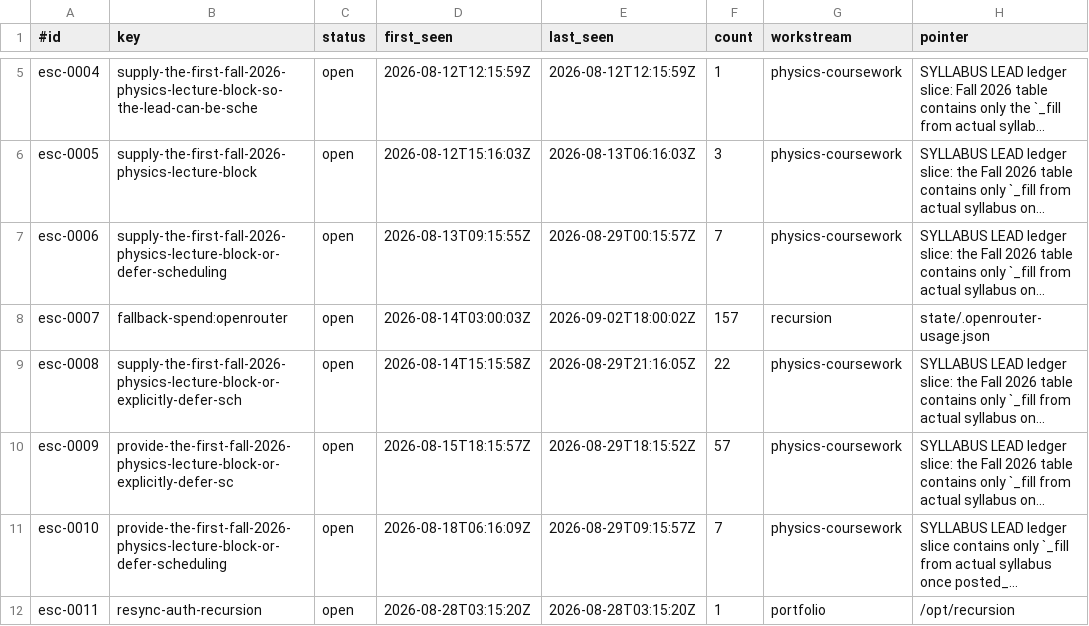
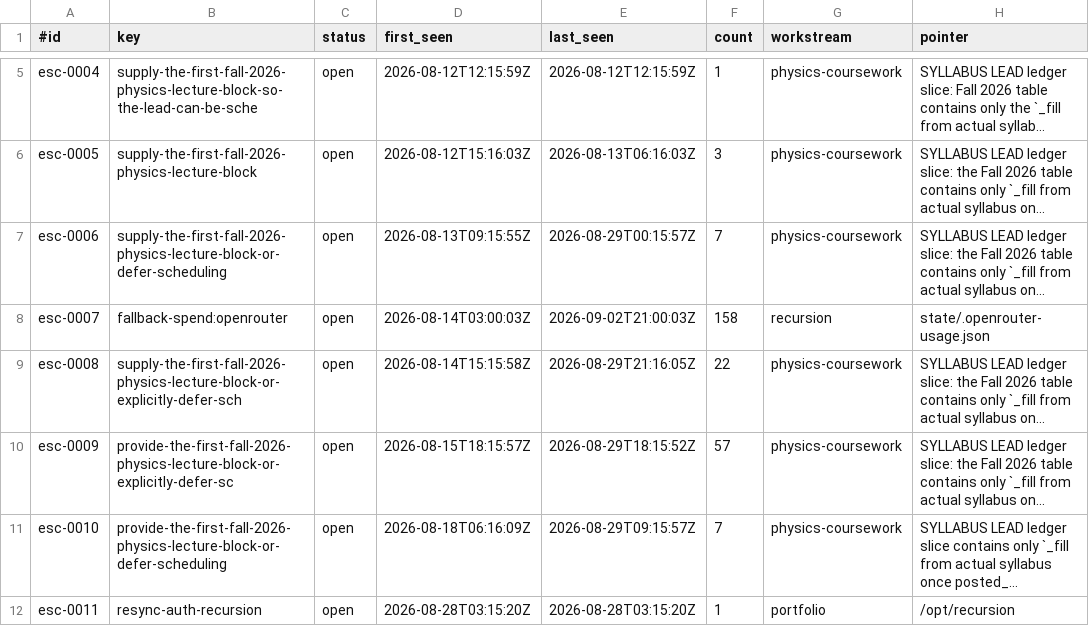
Before and after one commit to CSL-Laboratories/recursion, a TSV file: state/escalations.tsv, drawn as a sheet; only a part is shown, gaps mark what is left out; long unchanged cells end in …; the diff names each change by its address in the sheet, - before the commit and + after, or states it on an @@ line.

```diff
--- a/state/escalations.tsv
+++ b/state/escalations.tsv
-E8 (last_seen): 2026-09-02T18:00:02Z
+E8 (last_seen): 2026-09-02T21:00:03Z
-F8 (count): 157
+F8 (count): 158
```
Also changed, not shown: 5 other files.
